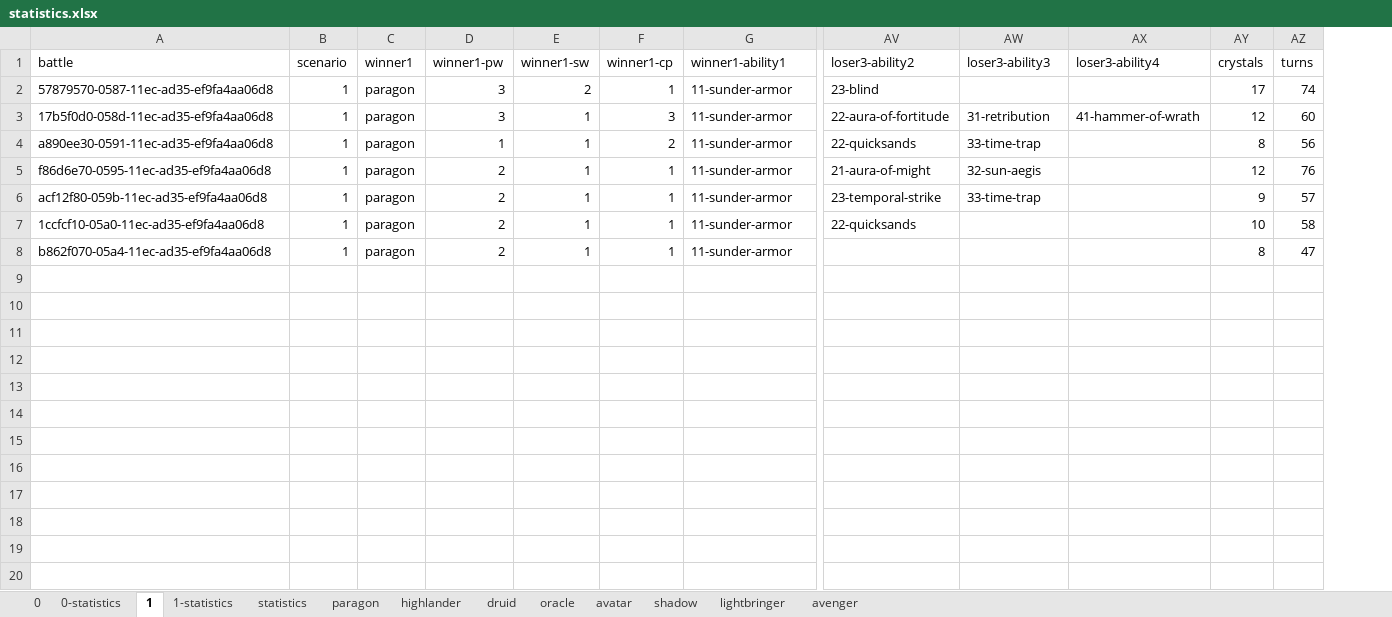
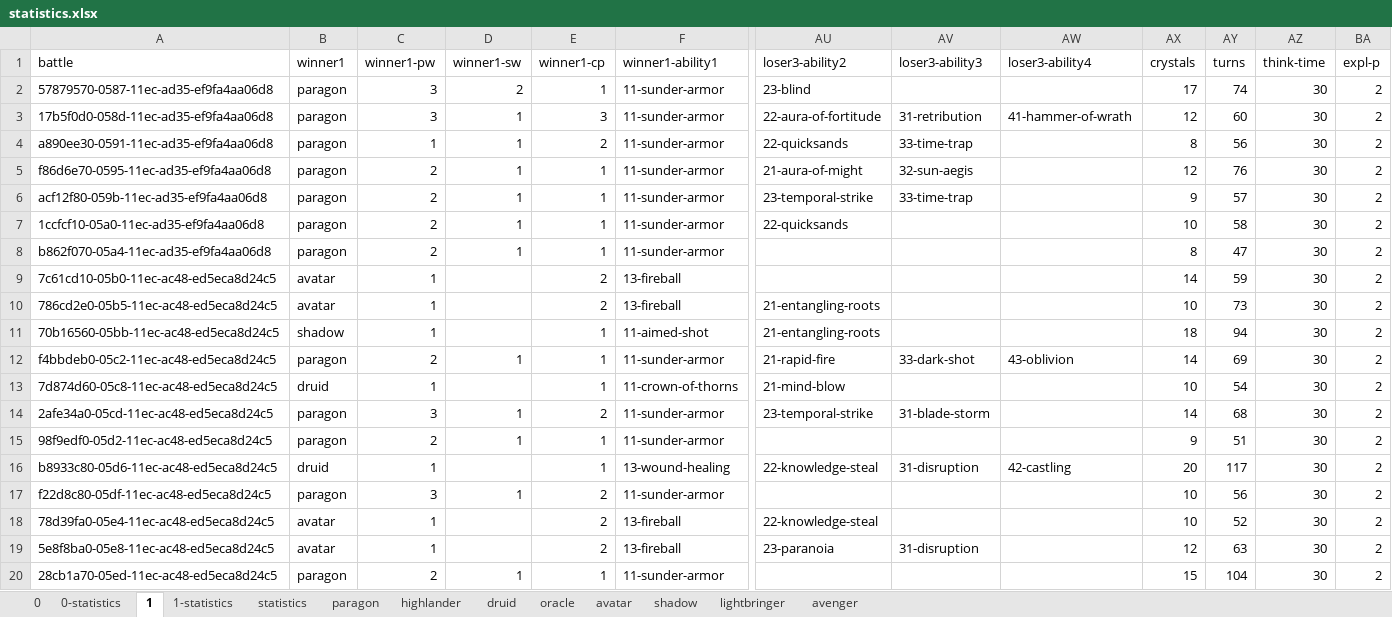
Before and after one commit to losferwords/astaria-bot-backend, an Excel workbook: statistics.xlsx, sheet 1, drawn as a sheet; only a part is shown, gaps mark what is left out; values as stored, in another font and other column widths than the file's, no borders; table styles not drawn; removed rows and columns are numbered as before the commit, all else as after; rows hold the shown columns only; the diff covers the shown part only; the diff names each change by its address in the sheet, - before the commit and + after, or states it on an @@ line.

```diff
--- a/statistics.xlsx (sheet 1)
+++ b/statistics.xlsx (sheet 1)
-column B (scenario), rows 2-8: all 1
+column AZ (think-time), rows 2-8: all 30
+column BA (expl-p), rows 2-8: all 2
+row 9: 7c61cd10-05b0-11ec-ac48-ed5eca8d24c5 | avatar | 1 |  | 2 | 13-fireball |  |  |  | 14 | 59 | 30 | 2
+row 10: 786cd2e0-05b5-11ec-ac48-ed5eca8d24c5 | avatar | 1 |  | 2 | 13-fireball | 21-entangling-roots |  |  | 10 | 73 | 30 | 2
+row 11: 70b16560-05bb-11ec-ac48-ed5eca8d24c5 | shadow | 1 |  | 1 | 11-aimed-shot | 21-entangling-roots |  |  | 18 | 94 | 30 | 2
+row 12: f4bbdeb0-05c2-11ec-ac48-ed5eca8d24c5 | paragon | 2 | 1 | 1 | 11-sunder-armor | 21-rapid-fire | 33-dark-shot | 43-oblivion | 14 | 69 | 30 | 2
+row 13: 7d874d60-05c8-11ec-ac48-ed5eca8d24c5 | druid | 1 |  | 1 | 11-crown-of-thorns | 21-mind-blow |  |  | 10 | 54 | 30 | 2
+row 14: 2afe34a0-05cd-11ec-ac48-ed5eca8d24c5 | paragon | 3 | 1 | 2 | 11-sunder-armor | 23-temporal-strike | 31-blade-storm |  | 14 | 68 | 30 | 2
+row 15: 98f9edf0-05d2-11ec-ac48-ed5eca8d24c5 | paragon | 2 | 1 | 1 | 11-sunder-armor |  |  |  | 9 | 51 | 30 | 2
+row 16: b8933c80-05d6-11ec-ac48-ed5eca8d24c5 | druid | 1 |  | 1 | 13-wound-healing | 22-knowledge-steal | 31-disruption | 42-castling | 20 | 117 | 30 | 2
+row 17: f22d8c80-05df-11ec-ac48-ed5eca8d24c5 | paragon | 3 | 1 | 2 | 11-sunder-armor |  |  |  | 10 | 56 | 30 | 2
+row 18: 78d39fa0-05e4-11ec-ac48-ed5eca8d24c5 | avatar | 1 |  | 2 | 13-fireball | 22-knowledge-steal |  |  | 10 | 52 | 30 | 2
+row 19: 5e8f8ba0-05e8-11ec-ac48-ed5eca8d24c5 | avatar | 1 |  | 2 | 13-fireball | 23-paranoia | 31-disruption |  | 12 | 63 | 30 | 2
+row 20: 28cb1a70-05ed-11ec-ac48-ed5eca8d24c5 | paragon | 2 | 1 | 1 | 11-sunder-armor |  |  |  | 15 | 104 | 30 | 2
```
Also changed, not shown: 18 added rows elsewhere in this sheet, sheet 0, sheet 0-statistics, sheet highlander, sheet 1-statistics, sheet avenger, sheet druid, 6 more sheets, hidden cells, 3 other files.
